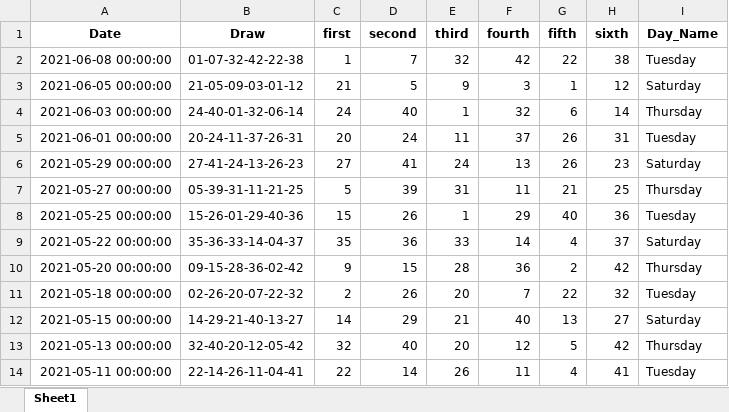
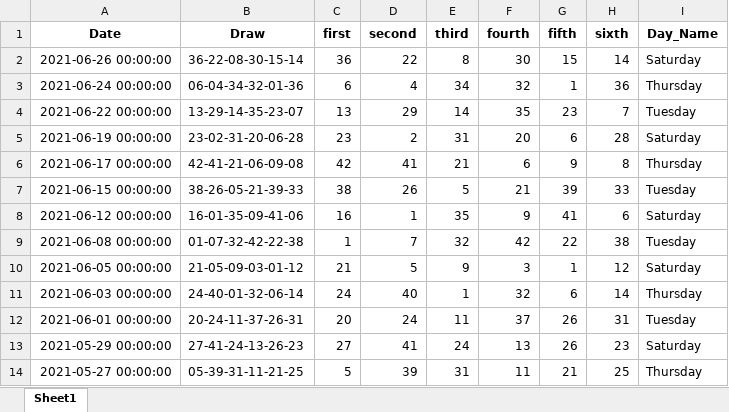
Before and after one commit to Jared-Caraan/Lotto_Analysis, an Excel workbook: Data_Gathering/Results_default.xlsx, sheet Sheet1, drawn as a sheet; only a part is shown; the shorter side is filled out with more unchanged rows; values as stored, in another font and other column widths than the file's, no borders; the diff names each change by its address in the sheet, - before the commit and + after, or states it on an @@ line.

```diff
--- a/Data_Gathering/Results_default.xlsx (sheet Sheet1)
+++ b/Data_Gathering/Results_default.xlsx (sheet Sheet1)
+row 2: 2021-06-26 00:00:00 | 36-22-08-30-15-14 | 36 | 22 | 8 | 30 | 15 | 14 | Saturday
+row 3: 2021-06-24 00:00:00 | 06-04-34-32-01-36 | 6 | 4 | 34 | 32 | 1 | 36 | Thursday
+row 4: 2021-06-22 00:00:00 | 13-29-14-35-23-07 | 13 | 29 | 14 | 35 | 23 | 7 | Tuesday
+row 5: 2021-06-19 00:00:00 | 23-02-31-20-06-28 | 23 | 2 | 31 | 20 | 6 | 28 | Saturday
+row 6: 2021-06-17 00:00:00 | 42-41-21-06-09-08 | 42 | 41 | 21 | 6 | 9 | 8 | Thursday
+row 7: 2021-06-15 00:00:00 | 38-26-05-21-39-33 | 38 | 26 | 5 | 21 | 39 | 33 | Tuesday
+row 8: 2021-06-12 00:00:00 | 16-01-35-09-41-06 | 16 | 1 | 35 | 9 | 41 | 6 | Saturday
```
Also changed, not shown: 32 other files.
